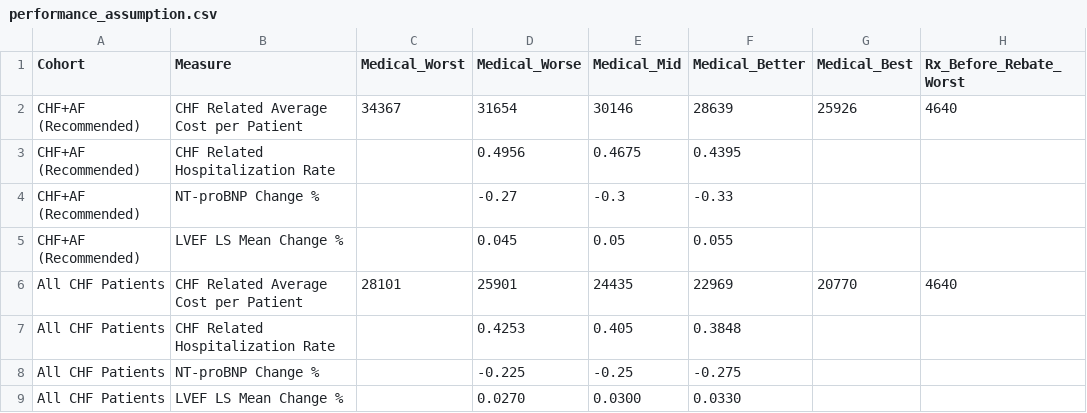
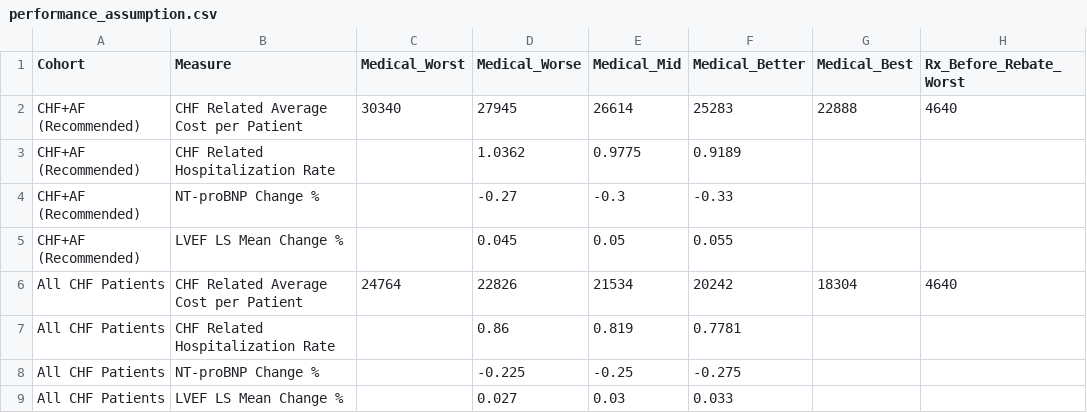
Before and after one commit to OHL-tmp/VBP-report-demo-test, a CSV file: data/performance_assumption.csv, drawn as a sheet; only a part is shown; the diff names each change by its address in the sheet, - before the commit and + after, or states it on an @@ line.

```diff
--- a/data/performance_assumption.csv
+++ b/data/performance_assumption.csv
-C2 (Medical_Worst): 34367
+C2 (Medical_Worst): 30340
-D2 (Medical_Worse): 31654
+D2 (Medical_Worse): 27945
-E2 (Medical_Mid): 30146
+E2 (Medical_Mid): 26614
-F2 (Medical_Better): 28639
+F2 (Medical_Better): 25283
-G2 (Medical_Best): 25926
+G2 (Medical_Best): 22888
-D3 (Medical_Worse): 0.4956
+D3 (Medical_Worse): 1.0362
-E3 (Medical_Mid): 0.4675
+E3 (Medical_Mid): 0.9775
-F3 (Medical_Better): 0.4395
+F3 (Medical_Better): 0.9189
-C6 (Medical_Worst): 28101
+C6 (Medical_Worst): 24764
-D6 (Medical_Worse): 25901
+D6 (Medical_Worse): 22826
-E6 (Medical_Mid): 24435
+E6 (Medical_Mid): 21534
-F6 (Medical_Better): 22969
+F6 (Medical_Better): 20242
-G6 (Medical_Best): 20770
+G6 (Medical_Best): 18304
-D7 (Medical_Worse): 0.4253
+D7 (Medical_Worse): 0.86
-E7 (Medical_Mid): 0.405
+E7 (Medical_Mid): 0.819
-F7 (Medical_Better): 0.3848
+F7 (Medical_Better): 0.7781
-D9 (Medical_Worse): 0.0270
+D9 (Medical_Worse): 0.027
-E9 (Medical_Mid): 0.0300
+E9 (Medical_Mid): 0.03
-F9 (Medical_Better): 0.0330
+F9 (Medical_Better): 0.033
```
Also changed, not shown: data/confounding_factors_doc.csv, data/dimvalue_ordering.csv, 24 other files.
